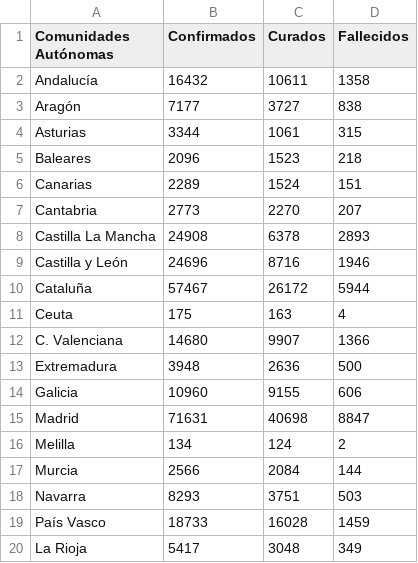
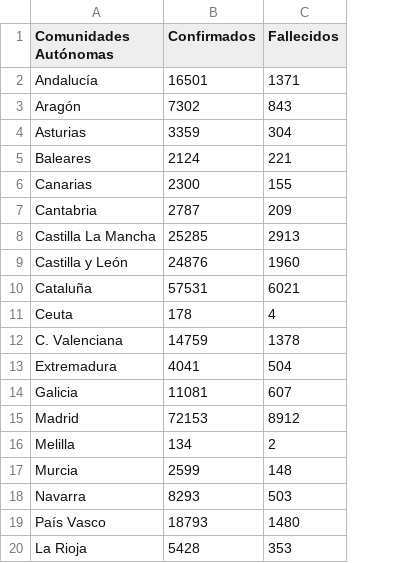
Before and after one commit to akakicreations/covid19-project, a CSV file: data_ccaa_confirmed_recovered_deaths.csv, drawn as a sheet; removed rows and columns are numbered as before the commit, all else as after; the diff names each change by its address in the sheet, - before the commit and + after, or states it on an @@ line.

```diff
--- a/data_ccaa_confirmed_recovered_deaths.csv
+++ b/data_ccaa_confirmed_recovered_deaths.csv
-column C (Curados), rows 2-20: 10611 | 3727 | 1061 | 1523 | 1524 | 2270 | 6378 | 8716 | 26172 | 163 | 9907 | 2636 | 9155 | 40698 | 124 | 2084 | 3751 | 16028 | 3048
-B2 (Confirmados): 16432
+B2 (Confirmados): 16501
-C2 (Fallecidos): 1358
+C2 (Fallecidos): 1371
-B3 (Confirmados): 7177
+B3 (Confirmados): 7302
-C3 (Fallecidos): 838
+C3 (Fallecidos): 843
-B4 (Confirmados): 3344
+B4 (Confirmados): 3359
-C4 (Fallecidos): 315
+C4 (Fallecidos): 304
-B5 (Confirmados): 2096
+B5 (Confirmados): 2124
-C5 (Fallecidos): 218
+C5 (Fallecidos): 221
-B6 (Confirmados): 2289
+B6 (Confirmados): 2300
-C6 (Fallecidos): 151
+C6 (Fallecidos): 155
-B7 (Confirmados): 2773
+B7 (Confirmados): 2787
-C7 (Fallecidos): 207
+C7 (Fallecidos): 209
-B8 (Confirmados): 24908
+B8 (Confirmados): 25285
-C8 (Fallecidos): 2893
+C8 (Fallecidos): 2913
-B9 (Confirmados): 24696
+B9 (Confirmados): 24876
-C9 (Fallecidos): 1946
+C9 (Fallecidos): 1960
-B10 (Confirmados): 57467
+B10 (Confirmados): 57531
-C10 (Fallecidos): 5944
+C10 (Fallecidos): 6021
-B11 (Confirmados): 175
+B11 (Confirmados): 178
-B12 (Confirmados): 14680
+B12 (Confirmados): 14759
-C12 (Fallecidos): 1366
+C12 (Fallecidos): 1378
-B13 (Confirmados): 3948
+B13 (Confirmados): 4041
-C13 (Fallecidos): 500
+C13 (Fallecidos): 504
-B14 (Confirmados): 10960
+B14 (Confirmados): 11081
-C14 (Fallecidos): 606
+C14 (Fallecidos): 607
-B15 (Confirmados): 71631
+B15 (Confirmados): 72153
-C15 (Fallecidos): 8847
+C15 (Fallecidos): 8912
-B17 (Confirmados): 2566
+B17 (Confirmados): 2599
-C17 (Fallecidos): 144
+C17 (Fallecidos): 148
-B19 (Confirmados): 18733
+B19 (Confirmados): 18793
-C19 (Fallecidos): 1459
+C19 (Fallecidos): 1480
-B20 (Confirmados): 5417
+B20 (Confirmados): 5428
-C20 (Fallecidos): 349
+C20 (Fallecidos): 353
```
Also changed, not shown: data_ccaa_evolution_confirmed.csv, data_somecountries_newcases24h.csv, 24 other files.
